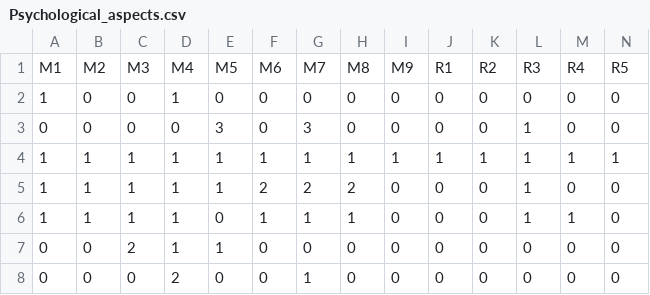
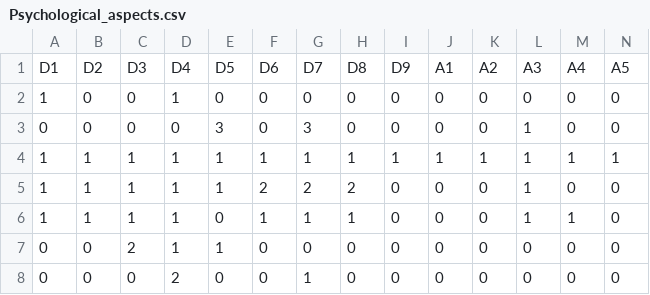
Before and after one commit to IskandarAyuphan/psychological-aspects-and-bmi, a CSV file: data/Psychological_aspects.csv, drawn as a sheet; only a part is shown; removed rows and columns are numbered as before the commit, all else as after; rows hold the shown columns only; the diff names each change by its address in the sheet, - before the commit and + after, or states it on an @@ line.

Commit message:
Update Psychological_aspects.csv

```diff
--- a/data/Psychological_aspects.csv
+++ b/data/Psychological_aspects.csv
-row 1: M1 | M2 | M3 | M4 | M5 | M6 | M7 | M8 | M9 | R1 | R2 | R3 | R4 | R5
+row 1: D1 | D2 | D3 | D4 | D5 | D6 | D7 | D8 | D9 | A1 | A2 | A3 | A4 | A5
```
